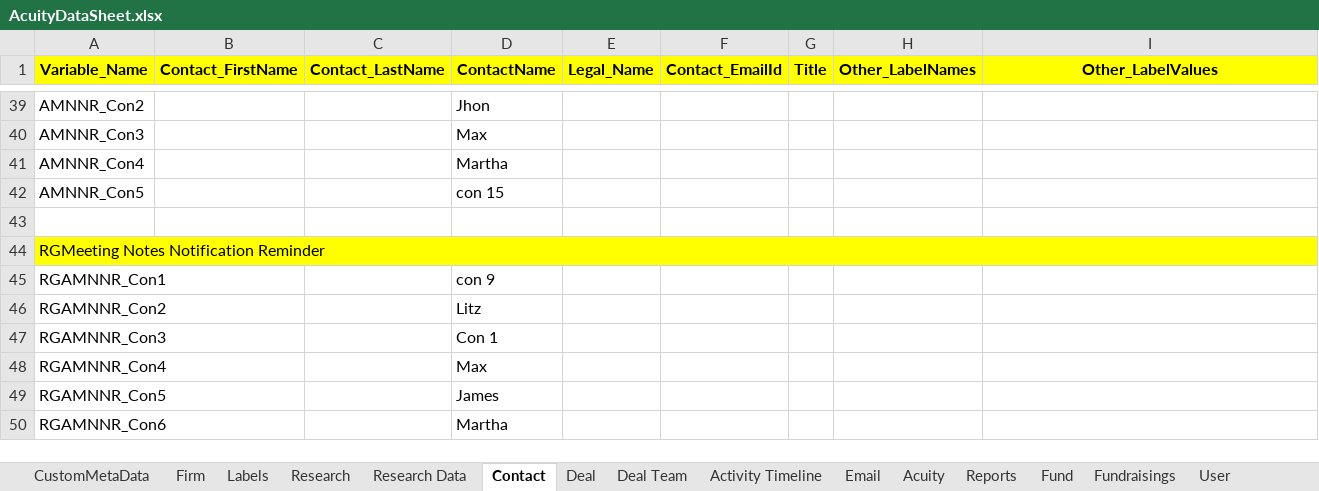
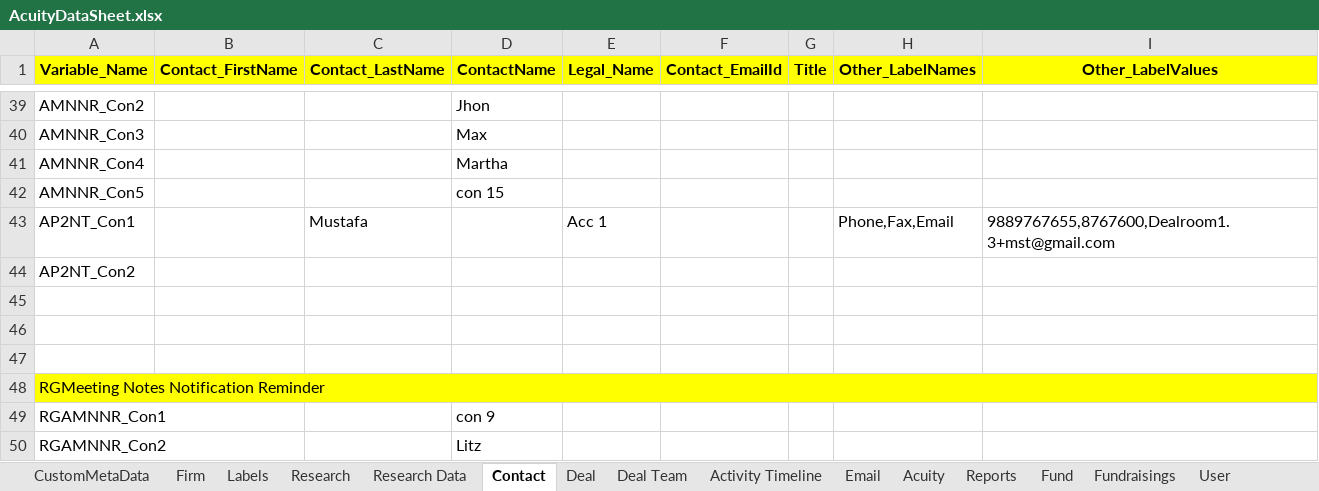
Before and after one commit to NitinNavatar/PE4.7, an Excel workbook: AcuityDataSheet.xlsx, sheet Contact, drawn as a sheet; only a part is shown, gaps mark what is left out; the shorter side is filled out with more unchanged rows; values as stored, in another font and other column widths than the file's, no borders; the diff names each change by its address in the sheet, - before the commit and + after, or states it on an @@ line.

```diff
--- a/AcuityDataSheet.xlsx (sheet Contact)
+++ b/AcuityDataSheet.xlsx (sheet Contact)
+row 43: AP2NT_Con1 |  | Mustafa |  | Acc 1 |  |  | Phone,Fax,Email | 9889767655,8767600,Dealroom1.3+mst@gmail.com
+row 44: AP2NT_Con2
+row 45: (empty)
+row 46: (empty)
```
Also changed, not shown: sheet Deal, sheet Fundraisings, sheet Fund, sheet Activity Timeline, sheet Test Custom Object, 5 other files.
